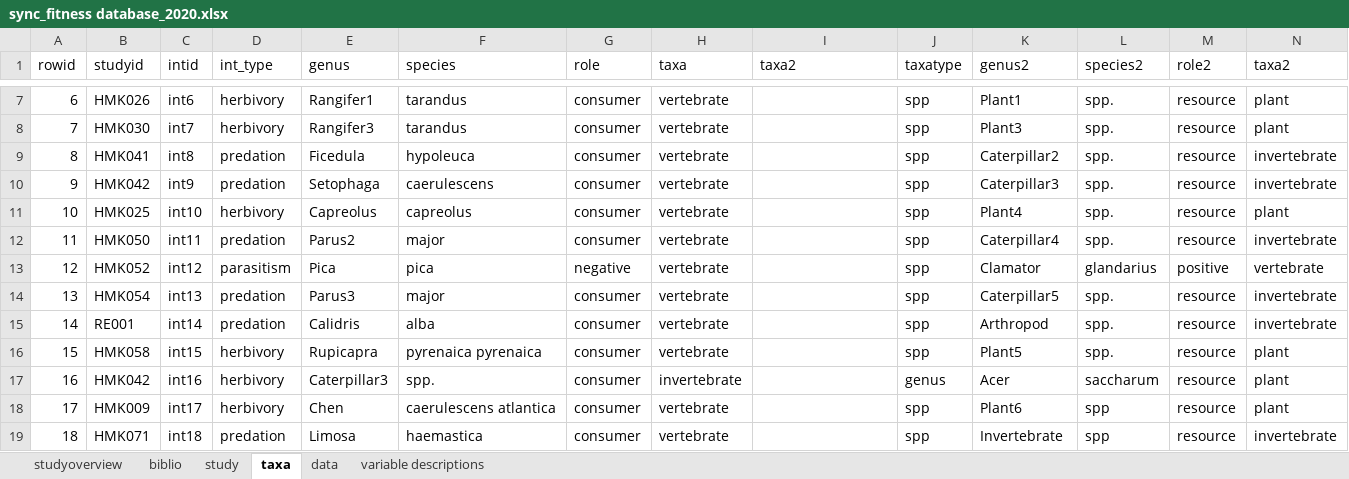
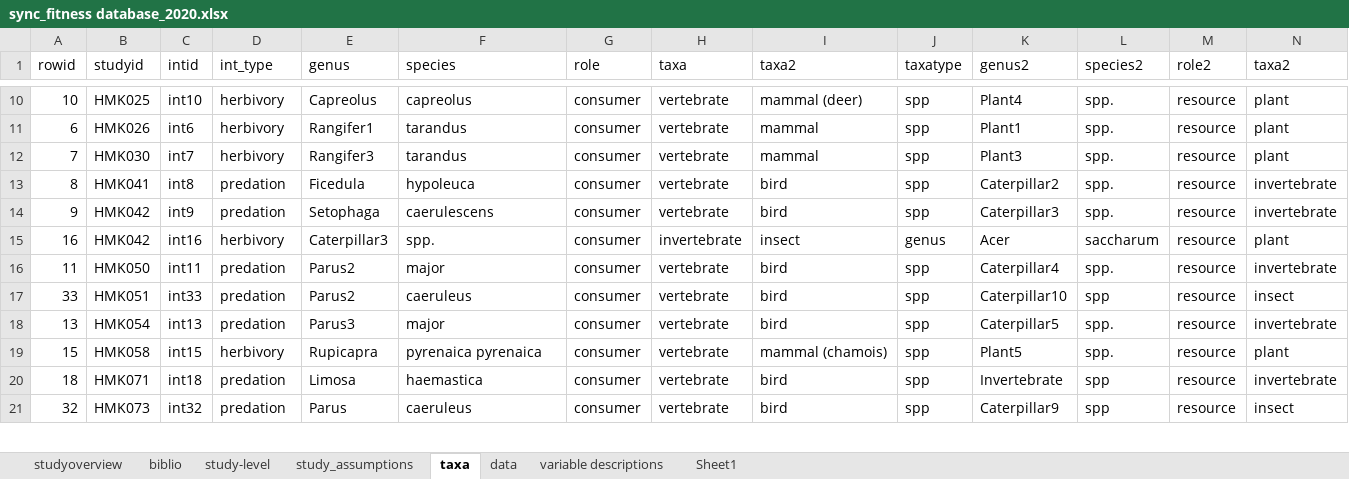
Before and after one commit to kharouba/sync_fitness, an Excel workbook: meta-analysis/sync_fitness database_2020.xlsx, sheet taxa, drawn as a sheet; only a part is shown, gaps mark what is left out; values as stored, in another font and other column widths than the file's, no cell formats; removed rows and columns are numbered as before the commit, all else as after; rows hold the shown columns only; the diff covers the shown part only; the diff names each change by its address in the sheet, - before the commit and + after, or states it on an @@ line.

```diff
--- a/meta-analysis/sync_fitness database_2020.xlsx (sheet taxa)
+++ b/meta-analysis/sync_fitness database_2020.xlsx (sheet taxa)
-sheet tab: study
+sheet tab: study-level
+sheet tab: study_assumptions
+sheet tab: Sheet1
+row 10: 10 | HMK025 | int10 | herbivory | Capreolus | capreolus | consumer | vertebrate | mammal (deer) | spp | Plant4 | spp. | resource | plant
-I11:I12 (taxa2): (empty)
+I11:I12 (taxa2): mammal
-I13:I14 (taxa2): (empty)
+I13:I14 (taxa2): bird
-row 11: 10 | HMK025 | int10 | herbivory | Capreolus | capreolus | consumer | vertebrate |  | spp | Plant4 | spp. | resource | plant
+row 15: 16 | HMK042 | int16 | herbivory | Caterpillar3 | spp. | consumer | invertebrate | insect | genus | Acer | saccharum | resource | plant
-I16 (taxa2): (empty)
+I16 (taxa2): bird
-row 13: 12 | HMK052 | int12 | parasitism | Pica | pica | negative | vertebrate |  | spp | Clamator | glandarius | positive | vertebrate
+row 17: 33 | HMK051 | int33 | predation | Parus2 | caeruleus | consumer | vertebrate | bird | spp | Caterpillar10 | spp | resource | insect
-I18 (taxa2): (empty)
+I18 (taxa2): bird
-row 15: 14 | RE001 | int14 | predation | Calidris | alba | consumer | vertebrate |  | spp | Arthropod | spp. | resource | invertebrate
-I19 (taxa2): (empty)
+I19 (taxa2): mammal (chamois)
-row 17: 16 | HMK042 | int16 | herbivory | Caterpillar3 | spp. | consumer | invertebrate |  | genus | Acer | saccharum | resource | plant
-row 18: 17 | HMK009 | int17 | herbivory | Chen | caerulescens atlantica | consumer | vertebrate |  | spp | Plant6 | spp | resource | plant
-I20 (taxa2): (empty)
+I20 (taxa2): bird
+row 21: 32 | HMK073 | int32 | predation | Parus | caeruleus | consumer | vertebrate | bird | spp | Caterpillar9 | spp | resource | insect
```
Also changed, not shown: 7 added rows, 7 removed rows and 7 edited cells elsewhere in this sheet, sheet data, sheet studyoverview, sheet biblio, sheet study-level, cell formats, papers/HMK024_WILLOW TIT DATA_1_PAKANEN ET AL.xlsx, 42 other files.
